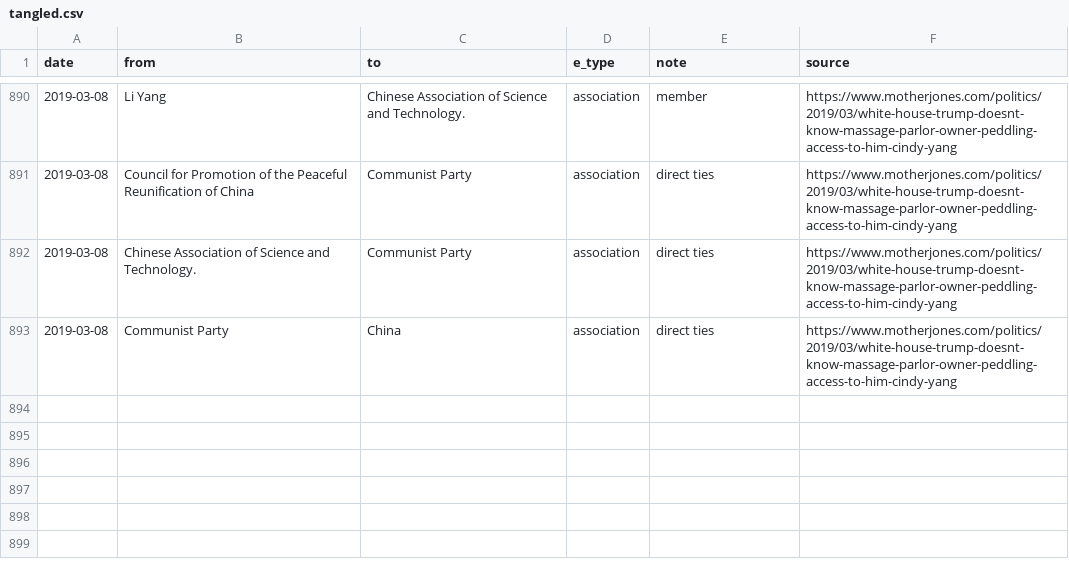
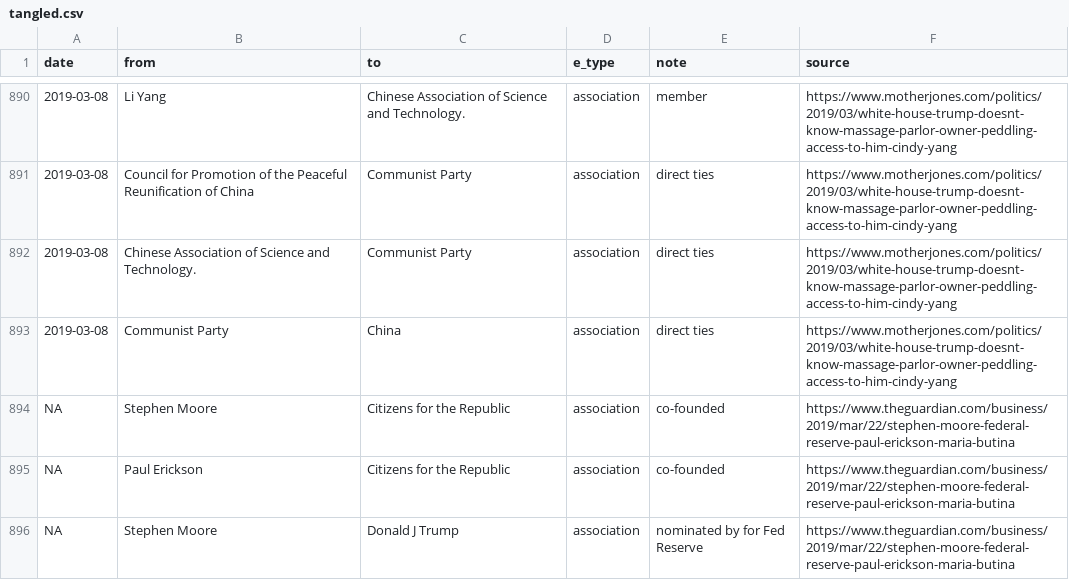
Before and after one commit to schnee/tangled, a CSV file: data/tangled.csv, drawn as a sheet; only a part is shown, gaps mark what is left out; the diff names each change by its address in the sheet, - before the commit and + after, or states it on an @@ line.

```diff
--- a/data/tangled.csv
+++ b/data/tangled.csv
+row 894: NA | Stephen Moore | Citizens for the Republic | association | co-founded | https://www.theguardian.com/business/2019/mar/22/stephen-moore-federal-reserve-paul-erickson-maria-butina
+row 895: NA | Paul Erickson | Citizens for the Republic | association | co-founded | https://www.theguardian.com/business/2019/mar/22/stephen-moore-federal-reserve-paul-erickson-maria-butina
+row 896: NA | Stephen Moore | Donald J Trump | association | nominated by for Fed Reserve | https://www.theguardian.com/business/2019/mar/22/stephen-moore-federal-reserve-paul-erickson-maria-butina
```
Also changed, not shown: 4 other files.
